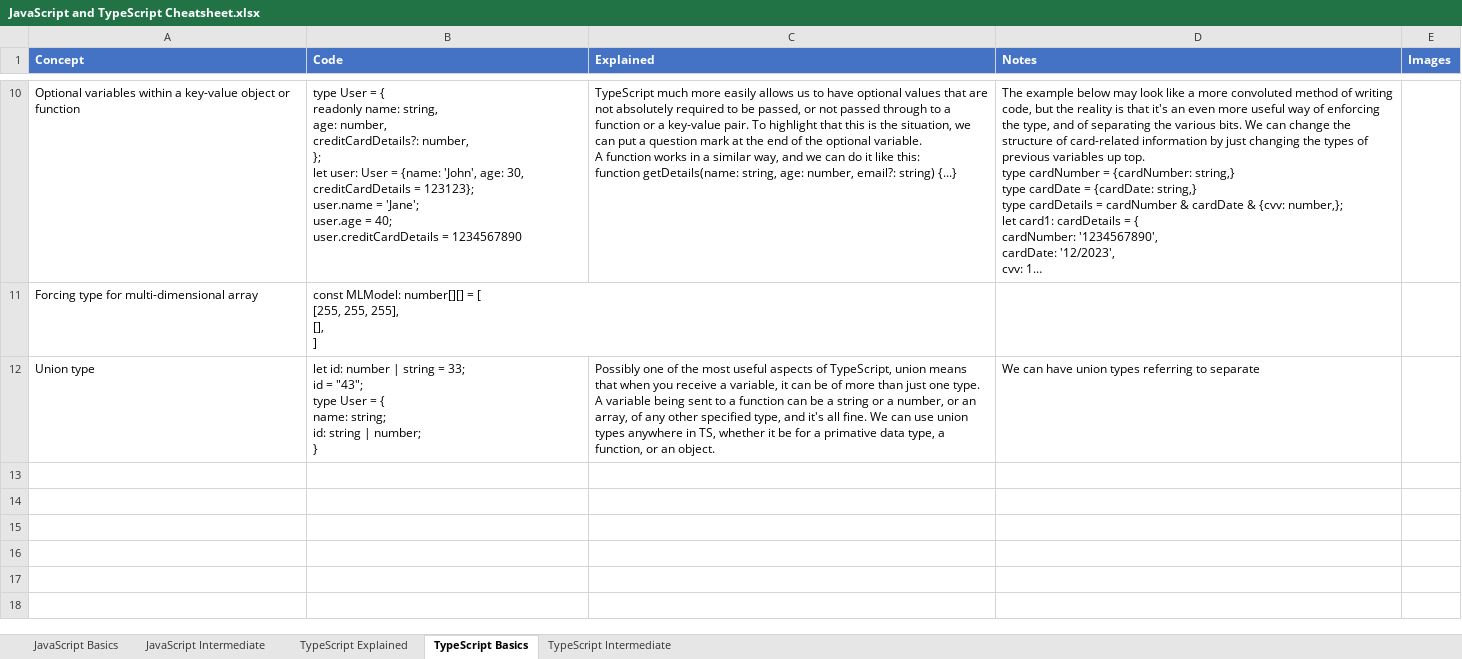
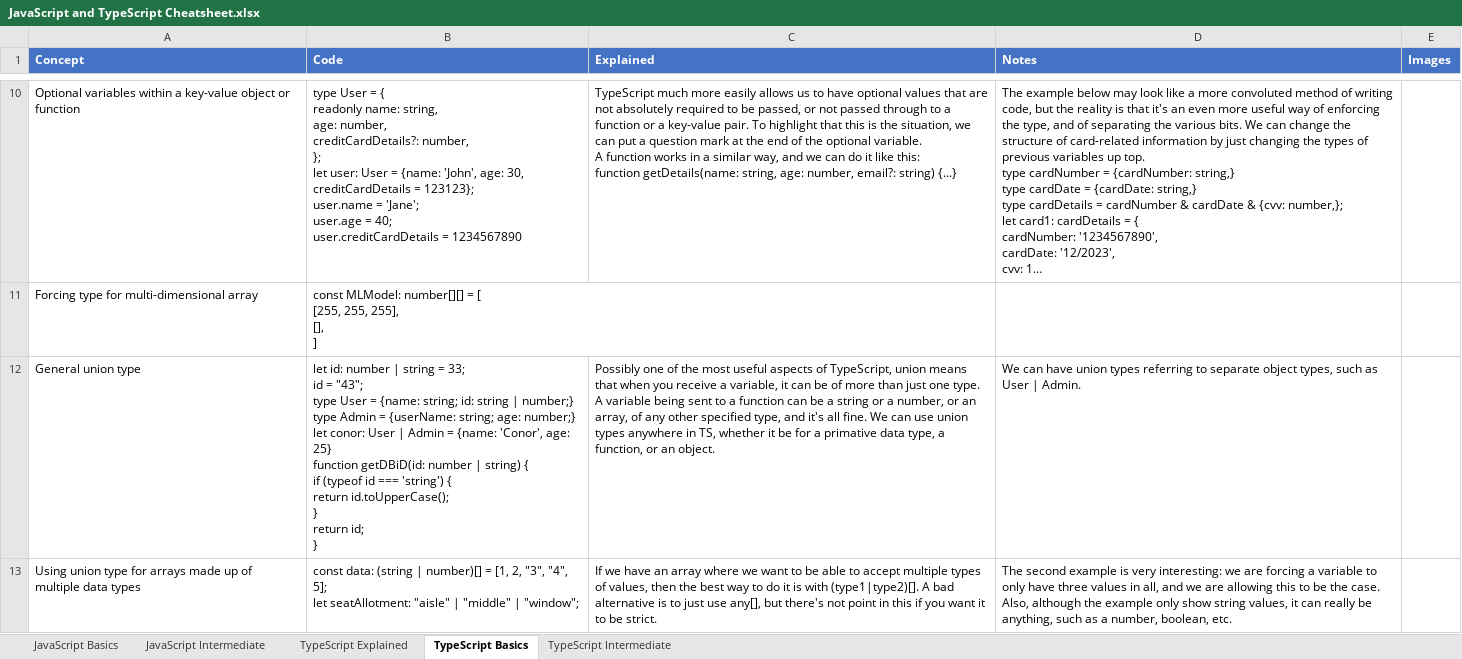
Before and after one commit to ClassicConor/ProgrammingCheatsheets, an Excel workbook: JavaScript and TypeScript Cheatsheet.xlsx, sheet TypeScript Basics, drawn as a sheet; only a part is shown, gaps mark what is left out; long unchanged cells end in …; values as stored, in another font and other column widths than the file's, no borders; table styles not drawn; ↵ is a line break in a cell; the diff names each change by its address in the sheet, - before the commit and + after, or states it on an @@ line.

Commit message:
Updated cheatsheet

```diff
--- a/JavaScript and TypeScript Cheatsheet.xlsx (sheet TypeScript Basics)
+++ b/JavaScript and TypeScript Cheatsheet.xlsx (sheet TypeScript Basics)
-A12 (Concept): Union type
+A12 (Concept): General union type
-B12 (Code): …User = { ↵ name: string; ↵ id: string | number; ↵ }
+B12 (Code): …User = {name: string; id: string | number;} ↵ type Admin = {userName: string; age: number;} ↵ let conor: User | Admin = {name: 'Conor', age: 25} ↵ function getDBiD(id: number | string) { ↵ if (typeof id === 'string') { ↵ return id.toUpperCase(); ↵ } ↵ return id; ↵ }
-D12 (Notes): …to separate
+D12 (Notes): …to separate object types, such as User | Admin.
+row 13: Using union type for arrays made up of multiple data types | const data: (string | number)[] = [1, 2, "3", "4", 5]; ↵ let seatAllotment: "aisle" | "middle" | "window"; | If we have an array where we want to be able to accept multiple types of values, then the best way to do it is with (type1|type2)[]. A bad alternative is to just use any[], but there's not point in this if you want it to be strict. | The second example is very interesting: we are forcing a variable to only have three values in all, and we are allowing this to be the case. Also, although the example only show string values, it can really be anything, such as a number, boolean, etc.
```
